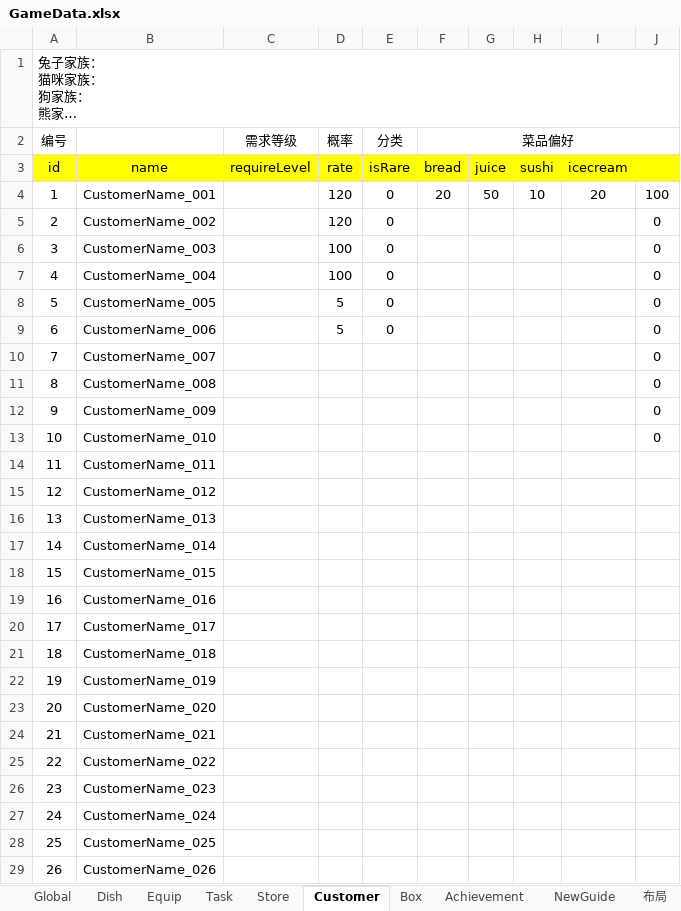
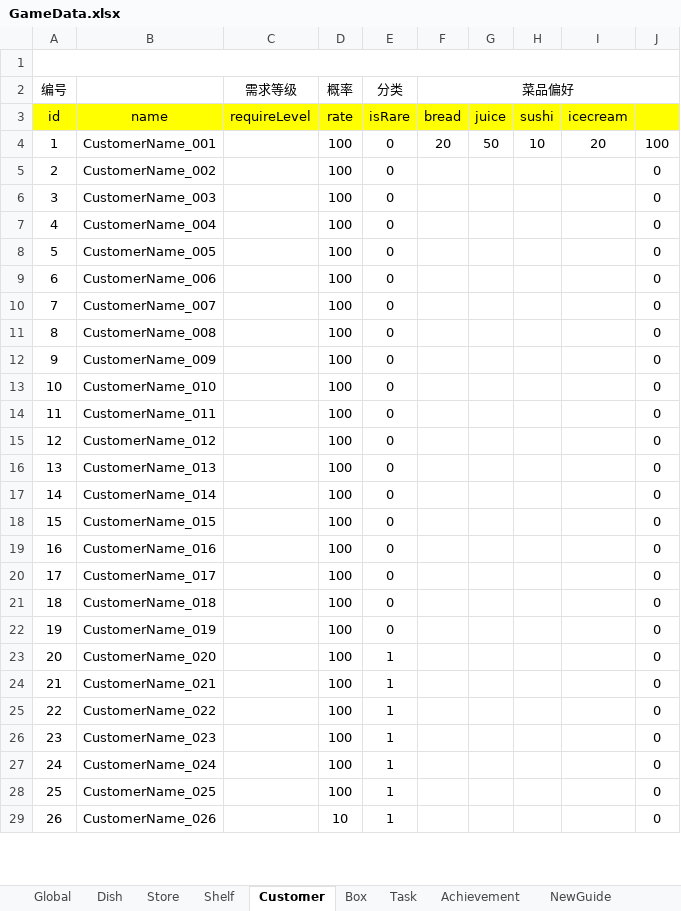
Before and after one commit to Theodore639/Sushi, an Excel workbook: Doc/GameData.xlsx, sheet Customer, drawn as a sheet; only a part is shown; long unchanged cells end in …; values as stored, in another font and other column widths than the file's, no borders; conditional formats not drawn; the diff covers the shown part only; the diff names each change by its address in the sheet, - before the commit and + after, or states it on an @@ line.

```diff
--- a/Doc/GameData.xlsx (sheet Customer)
+++ b/Doc/GameData.xlsx (sheet Customer)
-sheet tab: Equip
+sheet tab: Shelf
-sheet tab: 布局
@@ sheet tab order changed: Global | Dish | Store | Shelf | Customer | Box | Task | Achievement | NewGuide @@
@@ column A (编号) renumbered in row 1 @@
-D4:D5 (概率): 120
+D4:D5 (概率): 100
-D8:D9 (概率): 5
+D8:D9 (概率): 100
-D10:D28 (概率): (empty)
+D10:D28 (概率): 100
-E10:E22 (分类): (empty)
+E10:E22 (分类): 0
-J14:J29: (empty)
+J14:J29: 0
-E23:E29 (分类): (empty)
+E23:E29 (分类): 1
-D29 (概率): (empty)
+D29 (概率): 10
```
Also changed, not shown: 3 removed rows and 12 edited cells elsewhere in this sheet, sheet Store, sheet Shelf, sheet Achievement, sheet Dish, sheet Global, sheet Task, charts or pictures, 33 other files.
